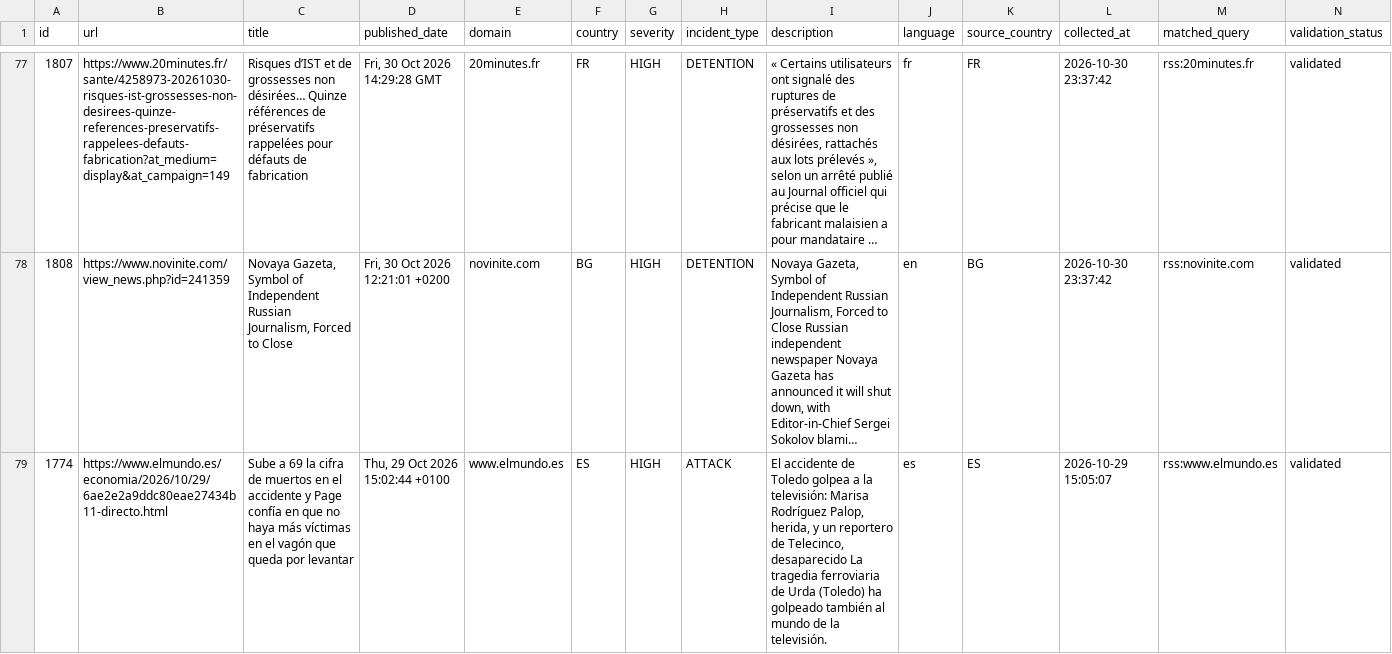
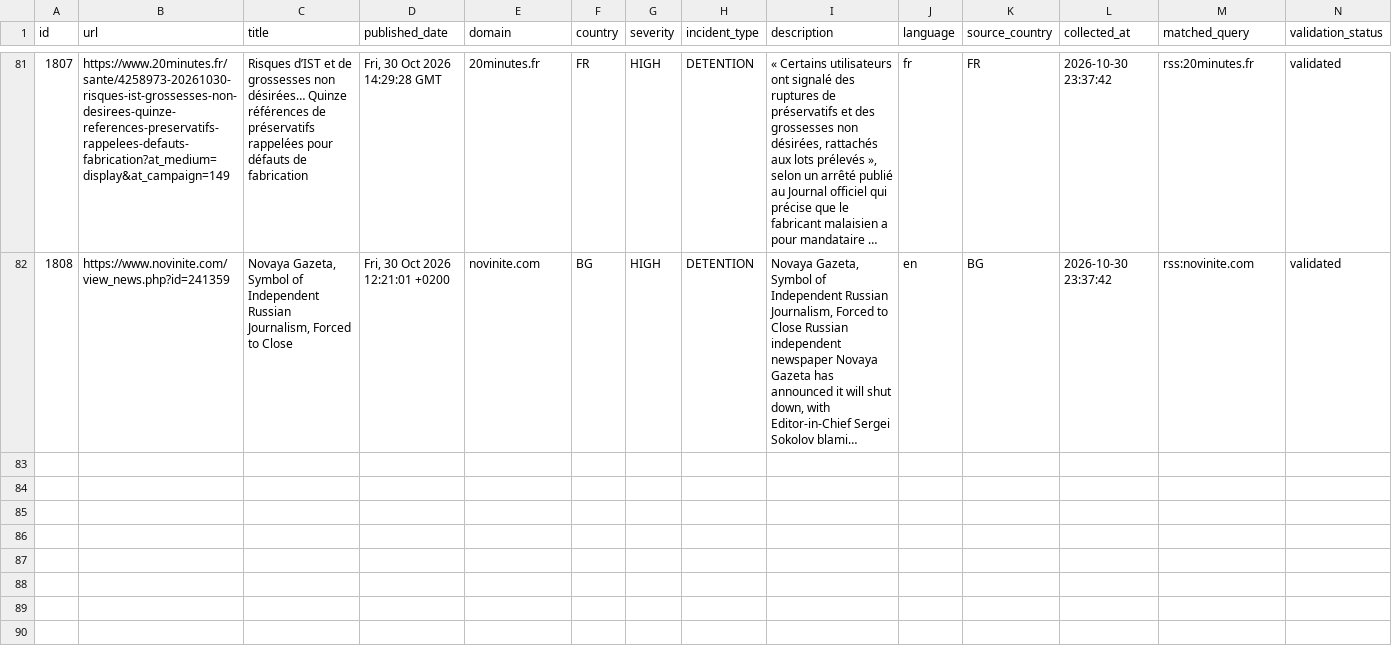
Before and after one commit to nunocalaim/journalist-safety-monitor-ccnews, a CSV file: data/exports/incidents_10d.csv, drawn as a sheet; only a part is shown, gaps mark what is left out; long unchanged cells end in …; removed rows and columns are numbered as before the commit, all else as after; rows hold the shown columns only; the diff covers the shown part only; the diff names each change by its address in the sheet, - before the commit and + after, or states it on an @@ line.

```diff
--- a/data/exports/incidents_10d.csv
+++ b/data/exports/incidents_10d.csv
-row 79: 1774 | https://www.elmundo.es/economia/2026/10/29/6ae2e2a9ddc80eae27434b11-directo.html | Sube a 69 la cifra de muertos en el accidente y Page confía en que no haya más víctimas en el vagón que queda por levantar | Thu, 29 Oct 2026 15:02:44 +0100 | www.elmundo.es | ES | HIGH | ATTACK | El accidente de Toledo golpea a la televisión: Marisa Rodríguez Palop, herida, y un reportero de Telecinco, desaparecido La tragedia ferroviaria de Urda (Toledo) ha golpeado también al mundo de la televisión. | es | ES | 2026-10-29 15:05:07 | rss:www.elmundo.es | validated
```
Also changed, not shown: 4 added rows and 3 removed rows elsewhere in this file, 9 other files.
